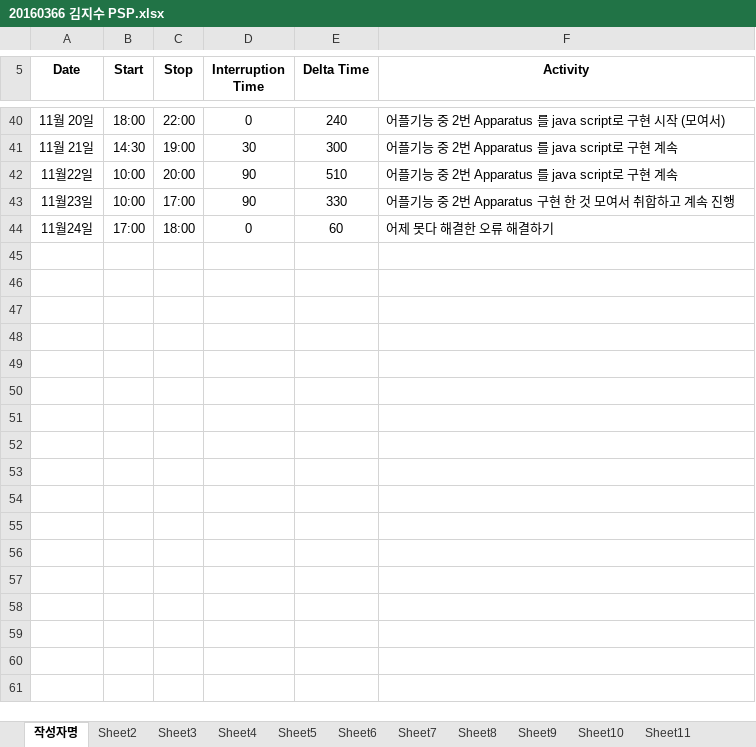
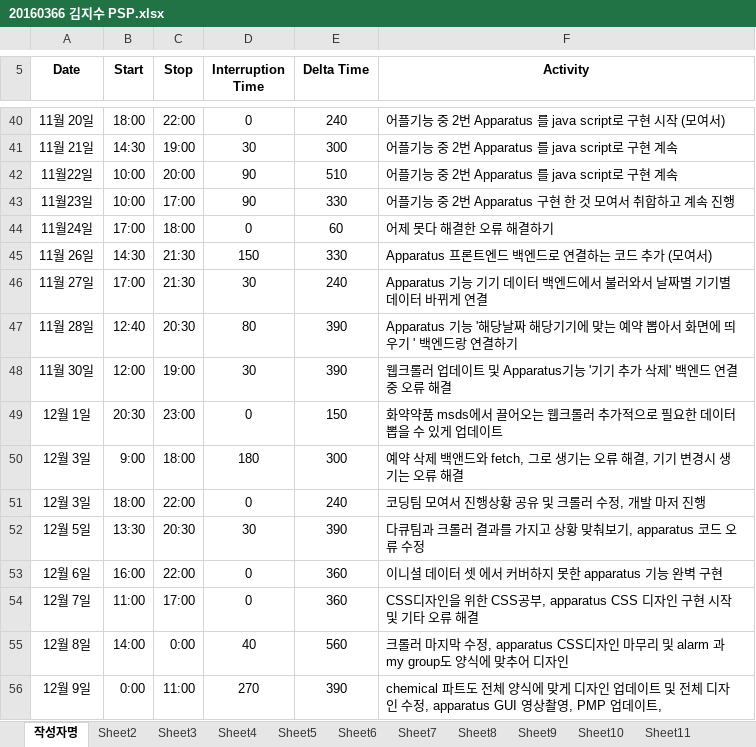
Before and after one commit to jisukim97/ChemicalManagementApplication, an Excel workbook: PSP/20160366 김지수 PSP.xlsx, sheet 작성자명, drawn as a sheet; only a part is shown, gaps mark what is left out; values as stored, in another font and other column widths than the file's, no borders; the diff names each change by its address in the sheet, - before the commit and + after, or states it on an @@ line.

Commit message:
psp final update
jisu psps

```diff
--- a/PSP/20160366 김지수 PSP.xlsx (sheet 작성자명)
+++ b/PSP/20160366 김지수 PSP.xlsx (sheet 작성자명)
+row 45: 11월 26일 | 14:30 | 21:30 | 150 | 330 | Apparatus 프론트엔드 백엔드로 연결하는 코드 추가 (모여서)
+row 46: 11월 27일 | 17:00 | 21:30 | 30 | 240 | Apparatus 기능 기기 데이터 백엔드에서 불러와서 날짜별 기기별 데이터 바뀌게 연결
+row 47: 11월 28일 | 12:40 | 20:30 | 80 | 390 | Apparatus 기능 '해당날짜 해당기기에 맞는 예약 뽑아서 화면에 띄우기 ' 백엔드랑 연결하기
+row 48: 11월 30일 | 12:00 | 19:00 | 30 | 390 | 웹크롤러 업데이트 및 Apparatus기능 '기기 추가 삭제' 백엔드 연결 중 오류 해결
+row 49: 12월 1일 | 20:30 | 23:00 | 0 | 150 | 화약약품 msds에서 끌어오는 웹크롤러 추가적으로 필요한 데이터 뽑을 수 있게 업데이트
+row 50: 12월 3일 | 9:00 | 18:00 | 180 | 300 | 예약 삭제 백앤드와 fetch, 그로 생기는 오류 해결, 기기 변경시 생기는 오류 해결
+row 51: 12월 3일 | 18:00 | 22:00 | 0 | 240 | 코딩팀 모여서 진행상황 공유 및 크롤러 수정, 개발 마저 진행
+row 52: 12월 5일 | 13:30 | 20:30 | 30 | 390 | 다큐팀과 크롤러 결과를 가지고 상황 맞춰보기, apparatus 코드 오류 수정
+row 53: 12월 6일 | 16:00 | 22:00 | 0 | 360 | 이니셜 데이터 셋 에서 커버하지 못한 apparatus 기능 완벽 구현
+row 54: 12월 7일 | 11:00 | 17:00 | 0 | 360 | CSS디자인을 위한 CSS공부, apparatus CSS 디자인 구현 시작 및 기타 오류 해결
+row 55: 12월 8일 | 14:00 | 0:00 | 40 | 560 | 크롤러 마지막 수정, apparatus CSS디자인 마무리 및 alarm 과 my group도 양식에 맞추어 디자인
+row 56: 12월 9일 | 0:00 | 11:00 | 270 | 390 | chemical 파트도 전체 양식에 맞게 디자인 업데이트 및 전체 디자인 수정, apparatus GUI 영상촬영, PMP 업데이트,
```
